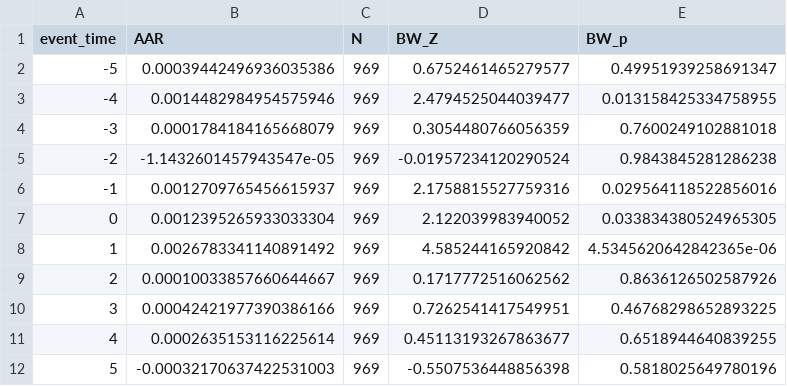
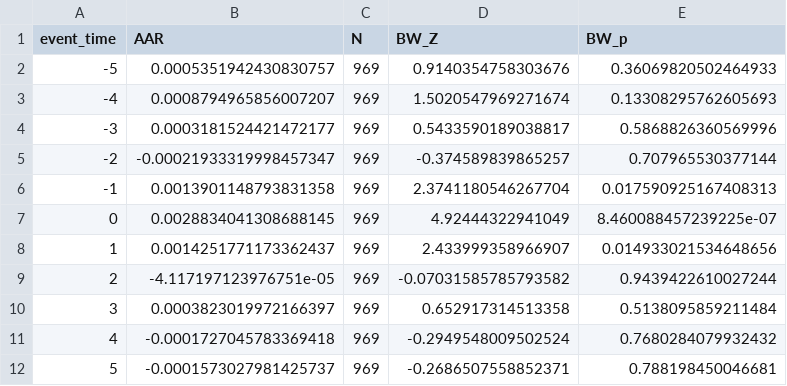
Before and after one commit to quangtruong229/textual-analysis, a CSV file: analysis_outputs/event_study/event_daily_summary.csv, drawn as a sheet.

```diff
--- a/analysis_outputs/event_study/event_daily_summary.csv
+++ b/analysis_outputs/event_study/event_daily_summary.csv
@@ -1,12 +1,12 @@
 event_time,AAR,N,BW_Z,BW_p
--5,0.00039442496936035386,969,0.6752461465279577,0.49951939258691347
--4,0.0014482984954575946,969,2.4794525044039477,0.013158425334758955
--3,0.0001784184165668079,969,0.3054480766056359,0.7600249102881018
--2,-1.1432601457943547e-05,969,-0.01957234120290524,0.9843845281286238
--1,0.0012709765456615937,969,2.1758815527759316,0.029564118522856016
-0,0.0012395265933033304,969,2.122039983940052,0.033834380524965305
-1,0.0026783341140891492,969,4.585244165920842,4.5345620642842365e-06
-2,0.00010033857660644667,969,0.1717772516062562,0.8636126502587926
-3,0.00042421977390386166,969,0.7262541417549951,0.46768298652893225
-4,0.0002635153116225614,969,0.45113193267863677,0.6518944640839255
-5,-0.00032170637422531003,969,-0.5507536448856398,0.5818025649780196
+-5,0.0005351942430830757,969,0.9140354758303676,0.36069820502464933
+-4,0.0008794965856007207,969,1.5020547969271674,0.13308295762605693
+-3,0.0003181524421472177,969,0.5433590189038817,0.5868826360569996
+-2,-0.00021933319998457347,969,-0.374589839865257,0.707965530377144
+-1,0.0013901148793831358,969,2.3741180546267704,0.017590925167408313
+0,0.0028834041308688145,969,4.92444322941049,8.460088457239225e-07
+1,0.0014251771173362437,969,2.433999358966907,0.014933021534648656
+2,-4.117197123976751e-05,969,-0.07031585785793582,0.9439422610027244
+3,0.0003823019972166397,969,0.652917314513358,0.5138095859211484
+4,-0.0001727045783369418,969,-0.2949548009502524,0.7680284079932432
+5,-0.0001573027981425737,969,-0.2686507558852371,0.788198450046681
```
Also changed, not shown: analysis_outputs/c2_reduced_results.csv, analysis_outputs/c2_reduced_sample.csv, 33 other files.
